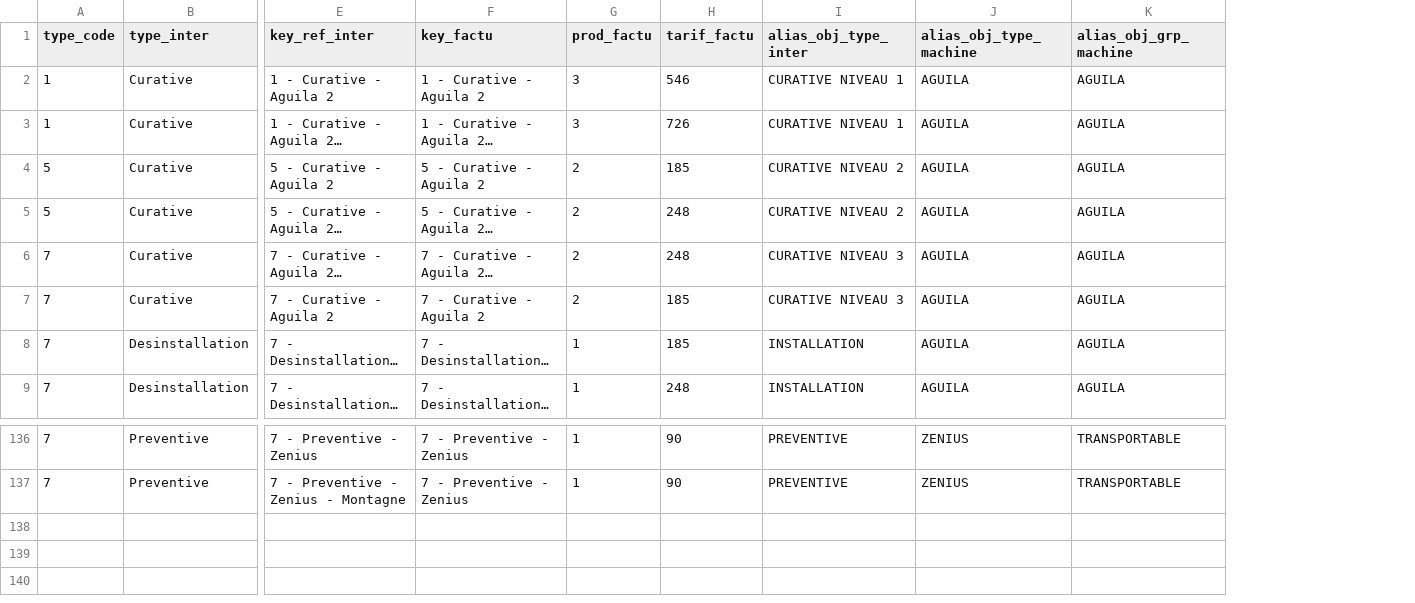
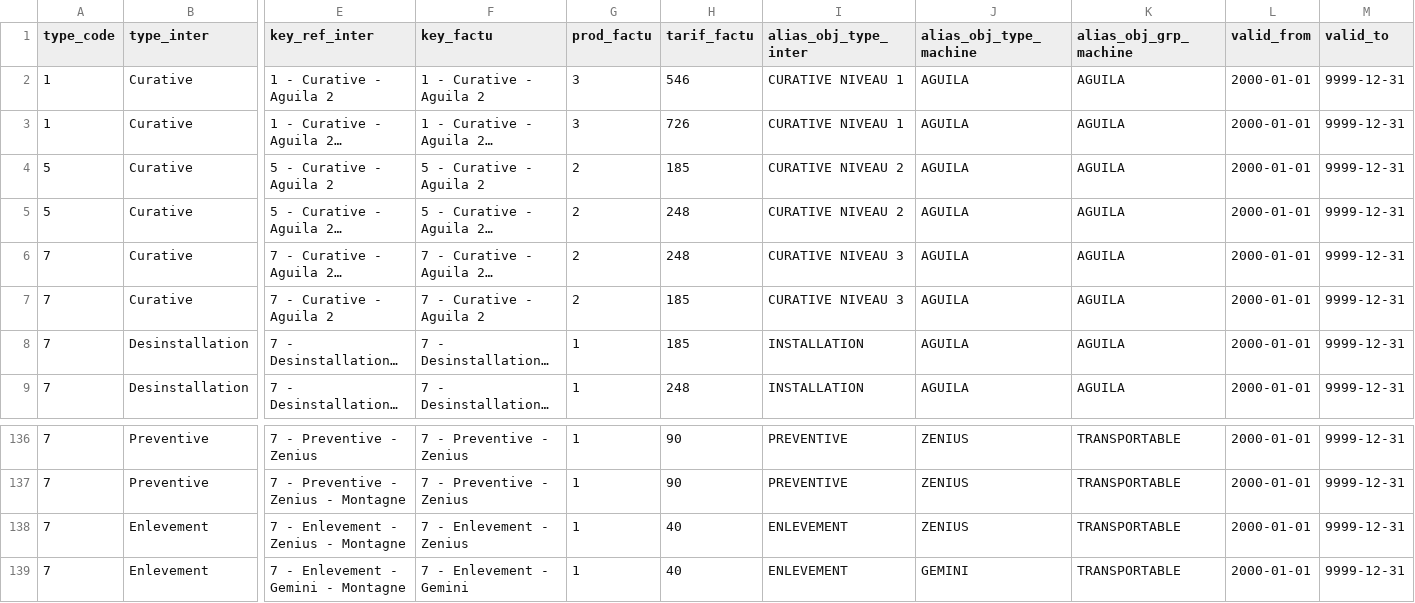
Before and after one commit to CebrailEVS/dbt_transform, a CSV file: data/reference_data/nesp_tech/ref_nesp_tech__key_facturation.csv, drawn as a sheet; only a part is shown, gaps mark what is left out; long unchanged cells end in …; rows hold the shown columns only; the diff names each change by its address in the sheet, - before the commit and + after, or states it on an @@ line.

Commit message:
feat(nesp_tech): versionner la grille tarifaire Nespresso dans le temps
Le seed ref_nesp_tech__key_facturation ne portait qu'un tarif courant par cle,
ce qui interdisait de recalculer une facture d'un mois passe : la grille
Nespresso a deja change au moins une fois (generations 2021 / 2024, onglet
Parametres du classeur du manager) et le tarif Enlevement s'est ajoute plus tard.

Meme patron que ref_yuman__tarification_clean, deja en place dans ce repo :
colonnes valid_from / valid_to, jointure sur date(date_heure_fin, 'Europe/Paris')
between les deux bornes, et garde-fou row_number() si deux generations se
chevauchaient -- un chevauchement dupliquerait l'intervention et casserait le
grain (1 ligne par n_planning) jusque dans le fait.

Une seule generation chargee, plancher 2000-01-01 -> 9999-12-31 : le mecanisme
existe, le comportement ne change pas. Les dates reelles ne sont PAS inventees.
Le point de cadrage du DA situe la creation du tarif Enlevement << courant
2026 >>, mais il se resout dans les donnees depuis juillet 2025 (1 en Q3 2025,
41 en Q4 2025, puis 45 / 54 / 25) : le dater de 2026 aurait retire son tarif a
42 interventions de 2025. Les generations reelles restent a obtenir du manager.

Corrige au passage les 2 variantes Montagne manquantes de la cle Enlevement
(Zenius, Gemini), tarif 40 EUR copie de leur ligne non-montagne, conformement au
seul precedent du seed : pour Enlevement la Montagne ne change pas le tarif
(MOMENTO 120 et 200 sont a 50 EUR dans les deux variantes).

key_ref_inter perd son test unique au profit d'une cle composite
(key_ref_inter, valid_from) : le test serait devenu faux des la 2e generation.

Non-regression verifiee sur les 74 389 interventions communes dev/prod :
0 tarif perdu, 0 cle de facturation modifiee, 4 tarifs repares (3 Zenius
Montagne + 1 Gemini Montagne, de NULL a 40 EUR). Build dev vert, 36 PASS.
Aucune intervention facturable n'a de date_heure_fin NULL : la jointure sur date
ne peut pas perdre de ligne.

```diff
--- a/data/reference_data/nesp_tech/ref_nesp_tech__key_facturation.csv
+++ b/data/reference_data/nesp_tech/ref_nesp_tech__key_facturation.csv
+column L (valid_from), rows 2-9: all 2000-01-01; rows 136-137: 2000-01-01 | 2000-01-01
+column M (valid_to), rows 2-9: all 9999-12-31; rows 136-137: 9999-12-31 | 9999-12-31
+row 138: 7 | Enlevement | 7 - Enlevement - Zenius - Montagne | 7 - Enlevement - Zenius | 1 | 40 | ENLEVEMENT | ZENIUS | TRANSPORTABLE | 2000-01-01 | 9999-12-31
+row 139: 7 | Enlevement | 7 - Enlevement - Gemini - Montagne | 7 - Enlevement - Gemini | 1 | 40 | ENLEVEMENT | GEMINI | TRANSPORTABLE | 2000-01-01 | 9999-12-31
```
Also changed, not shown: 2 other files.
